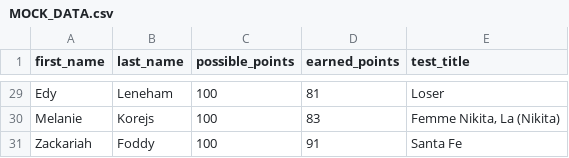
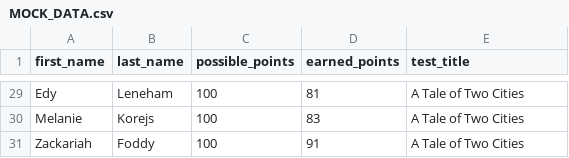
Before and after one commit to angabrielsen/noredink-practice, a CSV file: MOCK_DATA.csv, drawn as a sheet; only a part is shown, gaps mark what is left out; the diff covers the shown part only; the diff names each change by its address in the sheet, - before the commit and + after, or states it on an @@ line.

```diff
--- a/MOCK_DATA.csv
+++ b/MOCK_DATA.csv
-E29 (test_title): Loser
+E29 (test_title): A Tale of Two Cities
-E30 (test_title): Femme Nikita, La (Nikita)
+E30 (test_title): A Tale of Two Cities
-E31 (test_title): Santa Fe
+E31 (test_title): A Tale of Two Cities
```
Also changed, not shown: 27 edited cells elsewhere in this file.
